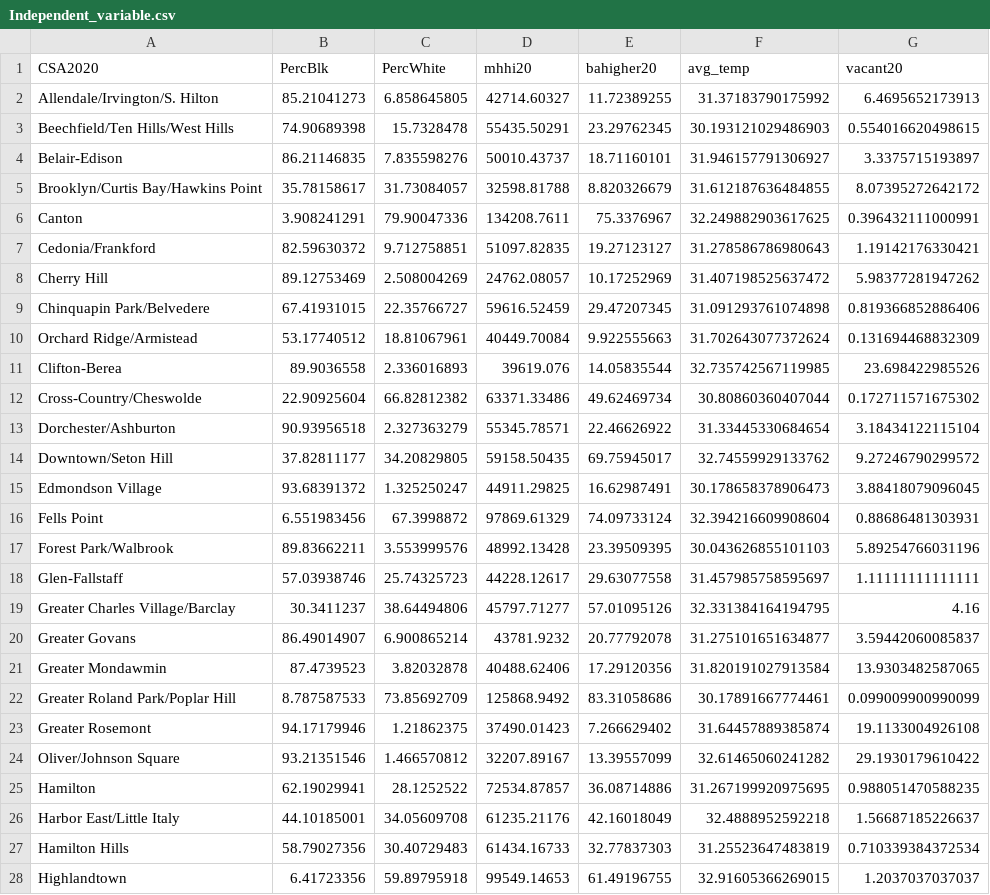
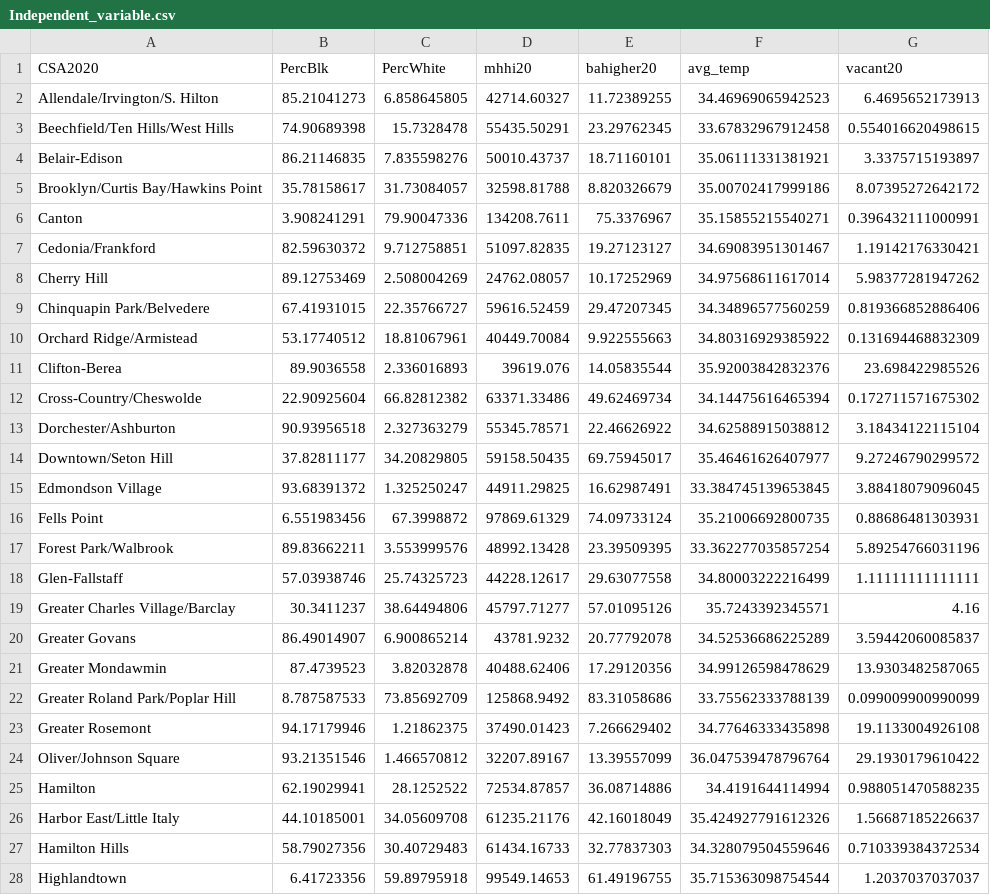
Before and after one commit to mavolio/BaltimoreStreetTreeProject, a CSV file: input_data/Independent_variable.csv, drawn as a sheet; only a part is shown; the diff covers the shown part only.

```diff
--- a/input_data/Independent_variable.csv
+++ b/input_data/Independent_variable.csv
@@ -1,28 +1,28 @@
 CSA2020,PercBlk,PercWhite,mhhi20,bahigher20,avg_temp,vacant20
-Allendale/Irvington/S. Hilton,85.21041273,6.858645805,42714.60327,11.72389255,31.37183790175992,6.4695652173913
-Beechfield/Ten Hills/West Hills,74.90689398,15.7328478,55435.50291,23.29762345,30.193121029486903,0.554016620498615
-Belair-Edison,86.21146835,7.835598276,50010.43737,18.71160101,31.946157791306927,3.3375715193897
-Brooklyn/Curtis Bay/Hawkins Point,35.78158617,31.73084057,32598.81788,8.820326679,31.612187636484855,8.07395272642172
-Canton,3.908241291,79.90047336,134208.7611,75.3376967,32.249882903617625,0.396432111000991
-Cedonia/Frankford,82.59630372,9.712758851,51097.82835,19.27123127,31.278586786980643,1.19142176330421
-Cherry Hill,89.12753469,2.508004269,24762.08057,10.17252969,31.407198525637472,5.98377281947262
-Chinquapin Park/Belvedere,67.41931015,22.35766727,59616.52459,29.47207345,31.091293761074898,0.819366852886406
-Orchard Ridge/Armistead,53.17740512,18.81067961,40449.70084,9.922555663,31.702643077372624,0.131694468832309
-Clifton-Berea,89.9036558,2.336016893,39619.076,14.05835544,32.735742567119985,23.698422985526
-Cross-Country/Cheswolde,22.90925604,66.82812382,63371.33486,49.62469734,30.80860360407044,0.172711571675302
-Dorchester/Ashburton,90.93956518,2.327363279,55345.78571,22.46626922,31.33445330684654,3.18434122115104
-Downtown/Seton Hill,37.82811177,34.20829805,59158.50435,69.75945017,32.74559929133762,9.27246790299572
-Edmondson Village,93.68391372,1.325250247,44911.29825,16.62987491,30.178658378906473,3.88418079096045
-Fells Point,6.551983456,67.3998872,97869.61329,74.09733124,32.394216609908604,0.88686481303931
-Forest Park/Walbrook,89.83662211,3.553999576,48992.13428,23.39509395,30.043626855101103,5.89254766031196
-Glen-Fallstaff,57.03938746,25.74325723,44228.12617,29.63077558,31.457985758595697,1.11111111111111
-Greater Charles Village/Barclay,30.3411237,38.64494806,45797.71277,57.01095126,32.331384164194795,4.16
-Greater Govans,86.49014907,6.900865214,43781.9232,20.77792078,31.275101651634877,3.59442060085837
-Greater Mondawmin,87.4739523,3.82032878,40488.62406,17.29120356,31.820191027913584,13.9303482587065
-Greater Roland Park/Poplar Hill,8.787587533,73.85692709,125868.9492,83.31058686,30.17891667774461,0.099009900990099
-Greater Rosemont,94.17179946,1.21862375,37490.01423,7.266629402,31.64457889385874,19.1133004926108
-Oliver/Johnson Square,93.21351546,1.466570812,32207.89167,13.39557099,32.61465060241282,29.1930179610422
-Hamilton,62.19029941,28.1252522,72534.87857,36.08714886,31.267199920975695,0.988051470588235
-Harbor East/Little Italy,44.10185001,34.05609708,61235.21176,42.16018049,32.4888952592218,1.56687185226637
-Hamilton Hills,58.79027356,30.40729483,61434.16733,32.77837303,31.25523647483819,0.710339384372534
-Highlandtown,6.41723356,59.89795918,99549.14653,61.49196755,32.91605366269015,1.2037037037037
+Allendale/Irvington/S. Hilton,85.21041273,6.858645805,42714.60327,11.72389255,34.46969065942523,6.4695652173913
+Beechfield/Ten Hills/West Hills,74.90689398,15.7328478,55435.50291,23.29762345,33.67832967912458,0.554016620498615
+Belair-Edison,86.21146835,7.835598276,50010.43737,18.71160101,35.06111331381921,3.3375715193897
+Brooklyn/Curtis Bay/Hawkins Point,35.78158617,31.73084057,32598.81788,8.820326679,35.00702417999186,8.07395272642172
+Canton,3.908241291,79.90047336,134208.7611,75.3376967,35.15855215540271,0.396432111000991
+Cedonia/Frankford,82.59630372,9.712758851,51097.82835,19.27123127,34.69083951301467,1.19142176330421
+Cherry Hill,89.12753469,2.508004269,24762.08057,10.17252969,34.97568611617014,5.98377281947262
+Chinquapin Park/Belvedere,67.41931015,22.35766727,59616.52459,29.47207345,34.34896577560259,0.819366852886406
+Orchard Ridge/Armistead,53.17740512,18.81067961,40449.70084,9.922555663,34.80316929385922,0.131694468832309
+Clifton-Berea,89.9036558,2.336016893,39619.076,14.05835544,35.92003842832376,23.698422985526
+Cross-Country/Cheswolde,22.90925604,66.82812382,63371.33486,49.62469734,34.14475616465394,0.172711571675302
+Dorchester/Ashburton,90.93956518,2.327363279,55345.78571,22.46626922,34.62588915038812,3.18434122115104
+Downtown/Seton Hill,37.82811177,34.20829805,59158.50435,69.75945017,35.46461626407977,9.27246790299572
+Edmondson Village,93.68391372,1.325250247,44911.29825,16.62987491,33.384745139653845,3.88418079096045
+Fells Point,6.551983456,67.3998872,97869.61329,74.09733124,35.21006692800735,0.88686481303931
+Forest Park/Walbrook,89.83662211,3.553999576,48992.13428,23.39509395,33.362277035857254,5.89254766031196
+Glen-Fallstaff,57.03938746,25.74325723,44228.12617,29.63077558,34.80003222216499,1.11111111111111
+Greater Charles Village/Barclay,30.3411237,38.64494806,45797.71277,57.01095126,35.7243392345571,4.16
+Greater Govans,86.49014907,6.900865214,43781.9232,20.77792078,34.52536686225289,3.59442060085837
+Greater Mondawmin,87.4739523,3.82032878,40488.62406,17.29120356,34.99126598478629,13.9303482587065
+Greater Roland Park/Poplar Hill,8.787587533,73.85692709,125868.9492,83.31058686,33.75562333788139,0.099009900990099
+Greater Rosemont,94.17179946,1.21862375,37490.01423,7.266629402,34.77646333435898,19.1133004926108
+Oliver/Johnson Square,93.21351546,1.466570812,32207.89167,13.39557099,36.047539478796764,29.1930179610422
+Hamilton,62.19029941,28.1252522,72534.87857,36.08714886,34.4191644114994,0.988051470588235
+Harbor East/Little Italy,44.10185001,34.05609708,61235.21176,42.16018049,35.424927791612326,1.56687185226637
+Hamilton Hills,58.79027356,30.40729483,61434.16733,32.77837303,34.328079504559646,0.710339384372534
+Highlandtown,6.41723356,59.89795918,99549.14653,61.49196755,35.715363098754544,1.2037037037037
```
Also changed, not shown: 27 edited cells elsewhere in this file, input_data/Dependent_variable.csv, 7 other files.
